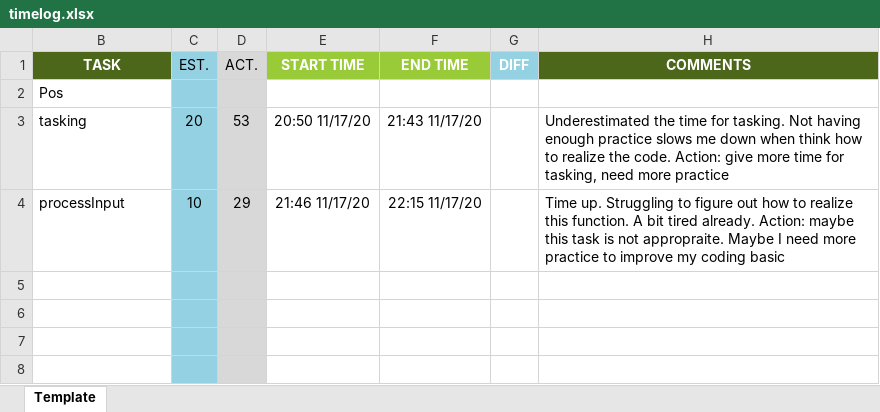
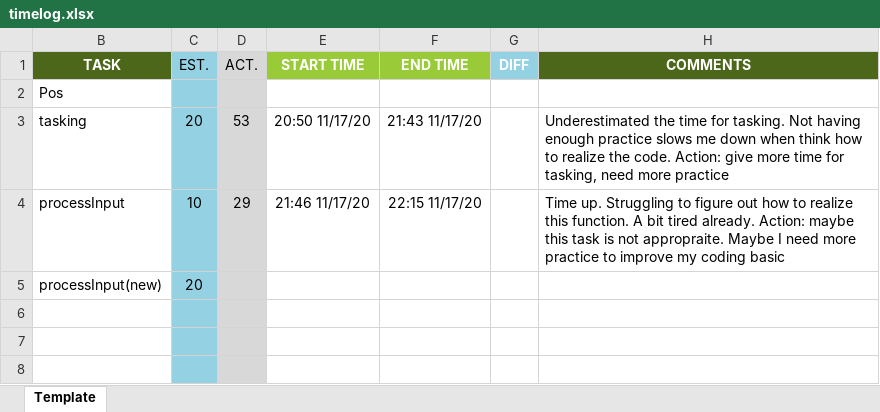
Before and after one commit to YangJK2020/POS-Machine-V1-2020-11-5-3-48-45-545, an Excel workbook: timelog.xlsx, sheet Template, drawn as a sheet; only a part is shown; values as stored, in another font and other column widths than the file's, no borders; conditional formats not drawn; removed rows and columns are numbered as before the commit, all else as after; the diff names each change by its address in the sheet, - before the commit and + after, or states it on an @@ line.

```diff
--- a/timelog.xlsx (sheet Template)
+++ b/timelog.xlsx (sheet Template)
-row 5:  |  |  |  |  | 0%
+row 5: processInput(new) | 20 |  |  |  | 0%
```
Also changed, not shown: 2 other files.
